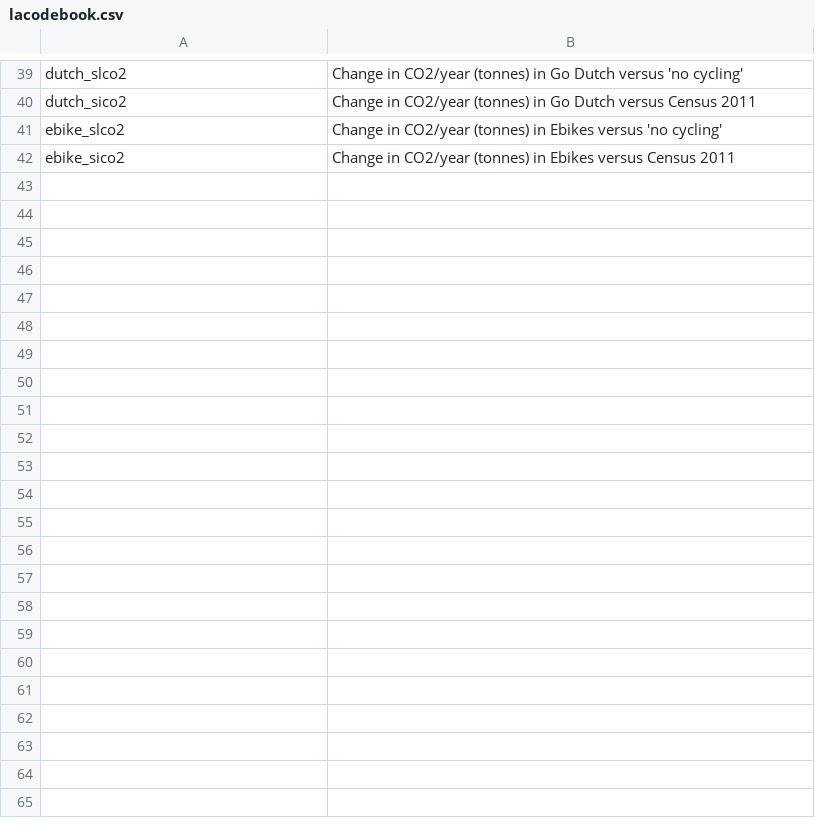
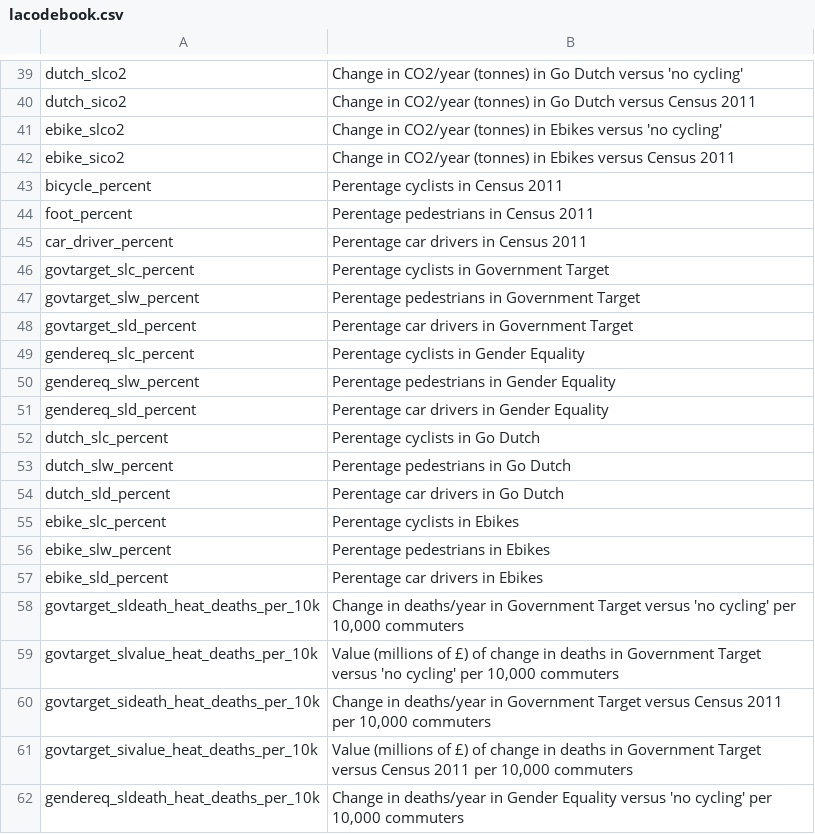
Before and after one commit to npct/pct-shiny, a CSV file: regions_www/lacodebook.csv, drawn as a sheet; only a part is shown, gaps mark what is left out; the diff covers the shown part only.

Commit message:
Update codebook to include all new 39 variables. Relevant to #591

```diff
--- a/regions_www/lacodebook.csv
+++ b/regions_www/lacodebook.csv
@@ -42 +42,21 @@ ebike_slco2,Change in CO2/year (tonnes) in Ebikes versus 'no cycling'
 ebike_sico2,Change in CO2/year (tonnes) in Ebikes versus Census 2011
+bicycle_percent,Perentage cyclists in Census 2011
+foot_percent,Perentage pedestrians in Census 2011
+car_driver_percent,Perentage car drivers in Census 2011
+govtarget_slc_percent,Perentage cyclists in Government Target
+govtarget_slw_percent,Perentage pedestrians in Government Target
+govtarget_sld_percent,Perentage car drivers in Government Target
+gendereq_slc_percent,Perentage cyclists in Gender Equality
+gendereq_slw_percent,Perentage pedestrians in Gender Equality
+gendereq_sld_percent,Perentage car drivers in Gender Equality
+dutch_slc_percent,Perentage cyclists in Go Dutch
+dutch_slw_percent,Perentage pedestrians in Go Dutch
+dutch_sld_percent,Perentage car drivers in Go Dutch
+ebike_slc_percent,Perentage cyclists in Ebikes
+ebike_slw_percent,Perentage pedestrians in Ebikes
+ebike_sld_percent,Perentage car drivers in Ebikes
+govtarget_sldeath_heat_deaths_per_10k,"Change in deaths/year in Government Target versus 'no cycling' per 10,000 commuters"
+govtarget_slvalue_heat_deaths_per_10k,"Value (millions of £) of change in deaths in Government Target versus 'no cycling'  per 10,000 commuters"
+govtarget_sideath_heat_deaths_per_10k,"Change in deaths/year in Government Target versus Census 2011  per 10,000 commuters"
+govtarget_sivalue_heat_deaths_per_10k,"Value (millions of £) of change in deaths in Government Target versus Census 2011  per 10,000 commuters"
+gendereq_sldeath_heat_deaths_per_10k,"Change in deaths/year in Gender Equality versus 'no cycling'  per 10,000 commuters"
```
Also changed, not shown: 19 added rows elsewhere in this file.
